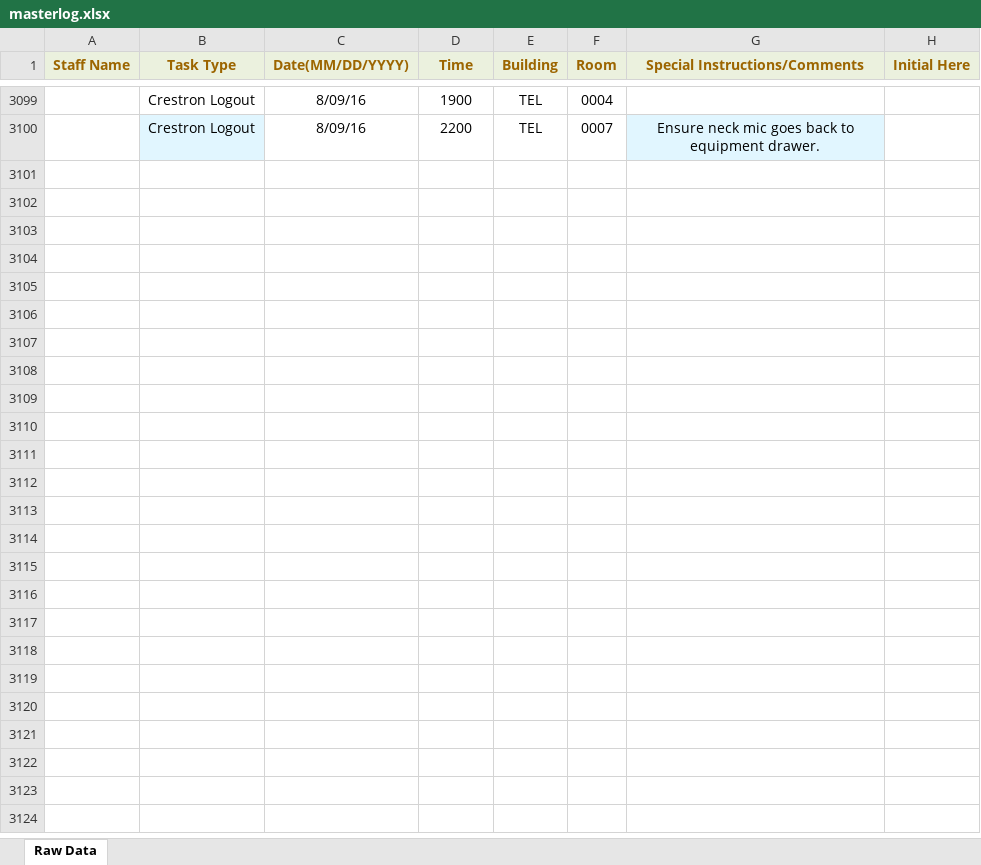
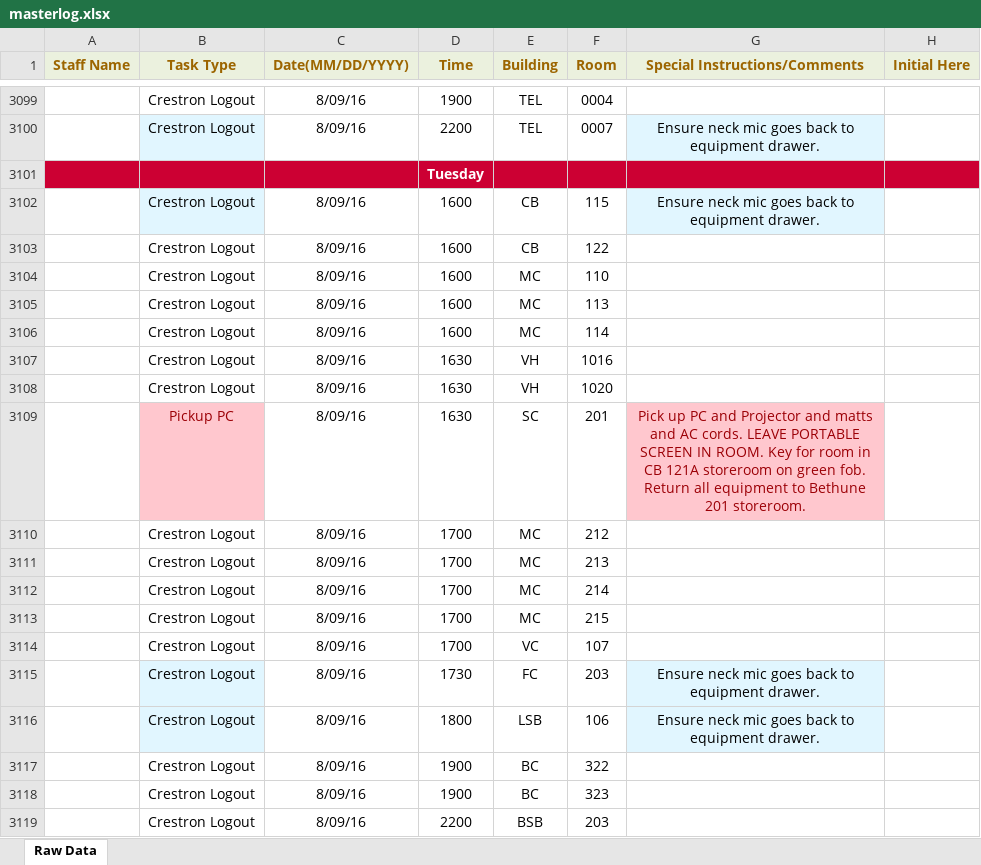
Before and after one commit to jhanperera/ClassOpsLogCreator, an Excel workbook: CLASSOPS/masterlog.xlsx, sheet Raw Data, drawn as a sheet; only a part is shown, gaps mark what is left out; values as stored, in another font and other column widths than the file's, no borders; the diff covers the shown part only; the diff names each change by its address in the sheet, - before the commit and + after, or states it on an @@ line.

```diff
--- a/CLASSOPS/masterlog.xlsx (sheet Raw Data)
+++ b/CLASSOPS/masterlog.xlsx (sheet Raw Data)
+row 3101:  |  |  | Tuesday
+row 3102:  | Crestron Logout | 8/09/16 | 1600 | CB | 115 | Ensure neck mic goes back to equipment drawer.
+row 3103:  | Crestron Logout | 8/09/16 | 1600 | CB | 122
+row 3104:  | Crestron Logout | 8/09/16 | 1600 | MC | 110
+row 3105:  | Crestron Logout | 8/09/16 | 1600 | MC | 113
+row 3106:  | Crestron Logout | 8/09/16 | 1600 | MC | 114
+row 3107:  | Crestron Logout | 8/09/16 | 1630 | VH | 1016
+row 3108:  | Crestron Logout | 8/09/16 | 1630 | VH | 1020
+row 3109:  | Pickup PC | 8/09/16 | 1630 | SC | 201 | Pick up PC and Projector and matts and AC cords. LEAVE PORTABLE SCREEN IN ROOM. Key for room in CB 121A storeroom on green fob. Return all equipment to Bethune 201 storeroom.
+row 3110:  | Crestron Logout | 8/09/16 | 1700 | MC | 212
+row 3111:  | Crestron Logout | 8/09/16 | 1700 | MC | 213
+row 3112:  | Crestron Logout | 8/09/16 | 1700 | MC | 214
+row 3113:  | Crestron Logout | 8/09/16 | 1700 | MC | 215
+row 3114:  | Crestron Logout | 8/09/16 | 1700 | VC | 107
+row 3115:  | Crestron Logout | 8/09/16 | 1730 | FC | 203 | Ensure neck mic goes back to equipment drawer.
+row 3116:  | Crestron Logout | 8/09/16 | 1800 | LSB | 106 | Ensure neck mic goes back to equipment drawer.
+row 3117:  | Crestron Logout | 8/09/16 | 1900 | BC | 322
+row 3118:  | Crestron Logout | 8/09/16 | 1900 | BC | 323
+row 3119:  | Crestron Logout | 8/09/16 | 2200 | BSB | 203
```
Also changed, not shown: 306 added rows elsewhere in this sheet, PW/masterlog.xlsx, 3 other files.
